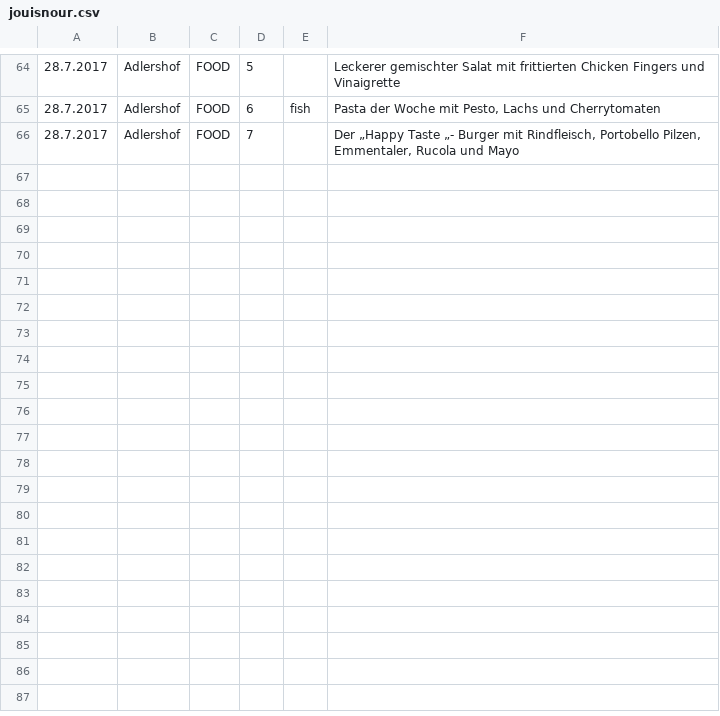
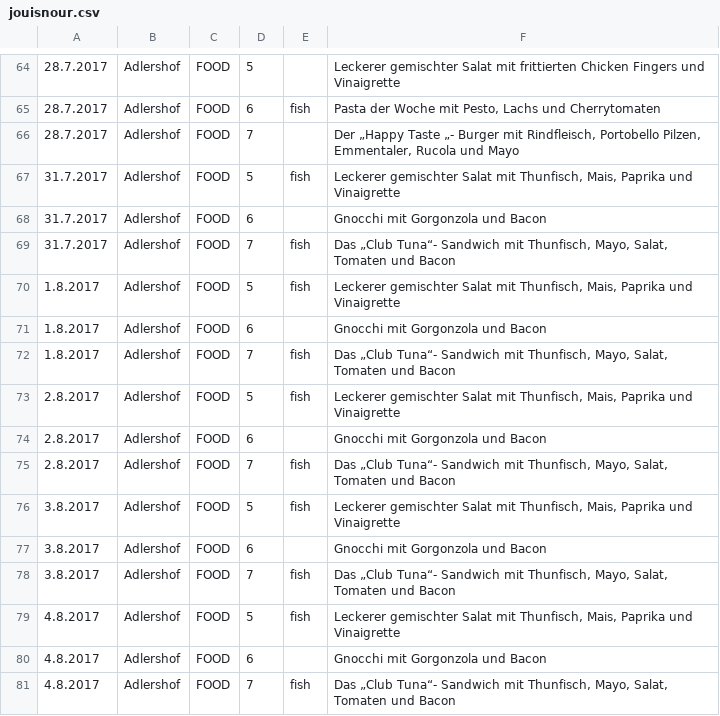
Before and after one commit to paconte/mahlzeit, a CSV file: exports/jouisnour.csv, drawn as a sheet; only a part is shown, gaps mark what is left out; the diff names each change by its address in the sheet, - before the commit and + after, or states it on an @@ line.

Commit message:
Add week 31 Food data

```diff
--- a/exports/jouisnour.csv
+++ b/exports/jouisnour.csv
+row 67: 31.7.2017 | Adlershof | FOOD | 5 | fish | Leckerer gemischter Salat mit Thunfisch, Mais, Paprika und Vinaigrette
+row 68: 31.7.2017 | Adlershof | FOOD | 6 |  | Gnocchi mit Gorgonzola und Bacon
+row 69: 31.7.2017 | Adlershof | FOOD | 7 | fish | Das „Club Tuna“- Sandwich mit Thunfisch, Mayo, Salat, Tomaten und Bacon
+row 70: 1.8.2017 | Adlershof | FOOD | 5 | fish | Leckerer gemischter Salat mit Thunfisch, Mais, Paprika und Vinaigrette
+row 71: 1.8.2017 | Adlershof | FOOD | 6 |  | Gnocchi mit Gorgonzola und Bacon
+row 72: 1.8.2017 | Adlershof | FOOD | 7 | fish | Das „Club Tuna“- Sandwich mit Thunfisch, Mayo, Salat, Tomaten und Bacon
+row 73: 2.8.2017 | Adlershof | FOOD | 5 | fish | Leckerer gemischter Salat mit Thunfisch, Mais, Paprika und Vinaigrette
+row 74: 2.8.2017 | Adlershof | FOOD | 6 |  | Gnocchi mit Gorgonzola und Bacon
+row 75: 2.8.2017 | Adlershof | FOOD | 7 | fish | Das „Club Tuna“- Sandwich mit Thunfisch, Mayo, Salat, Tomaten und Bacon
+row 76: 3.8.2017 | Adlershof | FOOD | 5 | fish | Leckerer gemischter Salat mit Thunfisch, Mais, Paprika und Vinaigrette
+row 77: 3.8.2017 | Adlershof | FOOD | 6 |  | Gnocchi mit Gorgonzola und Bacon
+row 78: 3.8.2017 | Adlershof | FOOD | 7 | fish | Das „Club Tuna“- Sandwich mit Thunfisch, Mayo, Salat, Tomaten und Bacon
+row 79: 4.8.2017 | Adlershof | FOOD | 5 | fish | Leckerer gemischter Salat mit Thunfisch, Mais, Paprika und Vinaigrette
+row 80: 4.8.2017 | Adlershof | FOOD | 6 |  | Gnocchi mit Gorgonzola und Bacon
+row 81: 4.8.2017 | Adlershof | FOOD | 7 | fish | Das „Club Tuna“- Sandwich mit Thunfisch, Mayo, Salat, Tomaten und Bacon
```
